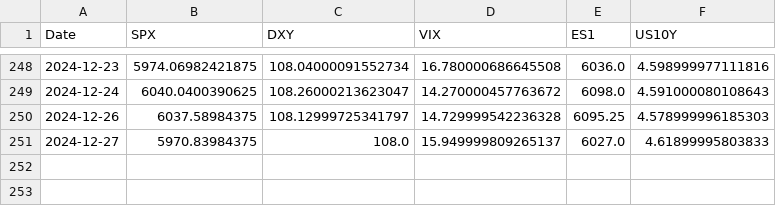
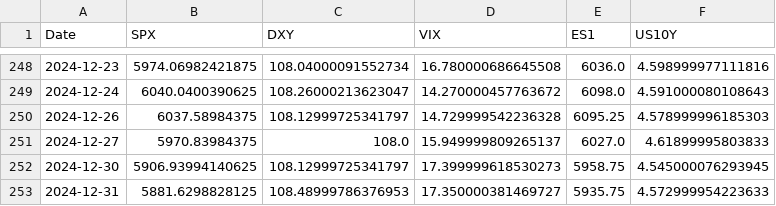
Before and after one commit to jonatasgomes/Python, a CSV file: Learning/Stock_Market/Prediction/spx_prediction_data.csv, drawn as a sheet; only a part is shown, gaps mark what is left out.

```diff
--- a/Learning/Stock_Market/Prediction/spx_prediction_data.csv
+++ b/Learning/Stock_Market/Prediction/spx_prediction_data.csv
@@ -251 +251,3 @@ Date,SPX,DXY,VIX,ES1,US10Y
 2024-12-27,5970.83984375,108.0,15.949999809265137,6027.0,4.61899995803833
+2024-12-30,5906.93994140625,108.12999725341797,17.399999618530273,5958.75,4.545000076293945
+2024-12-31,5881.6298828125,108.48999786376953,17.350000381469727,5935.75,4.572999954223633
```
Also changed, not shown: 2 other files.
